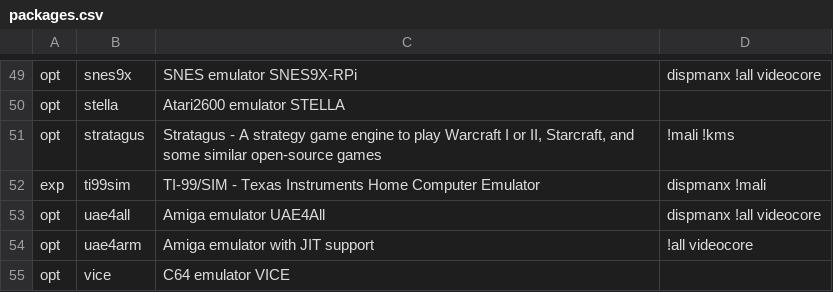
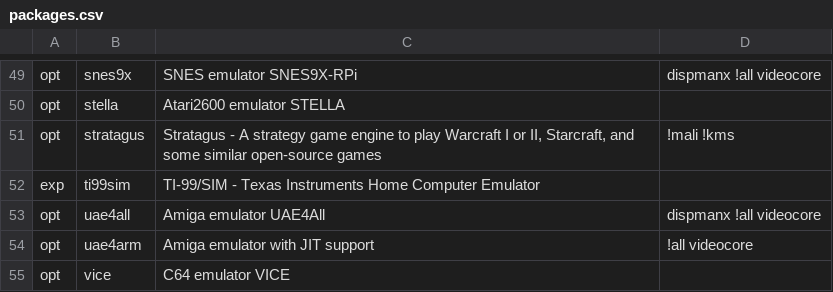
Before and after one commit to mmatyas/retropie-pkgflags, a CSV file: packages.csv, drawn as a sheet; only a part is shown, gaps mark what is left out.

```diff
--- a/packages.csv
+++ b/packages.csv
@@ -51,3 +51,3 @@ opt;stella;Atari2600 emulator STELLA;;
 opt;stratagus;Stratagus - A strategy game engine to play Warcraft I or II, Starcraft, and some similar open-source games;!mali !kms;
-exp;ti99sim;TI-99/SIM - Texas Instruments Home Computer Emulator;dispmanx !mali;
+exp;ti99sim;TI-99/SIM - Texas Instruments Home Computer Emulator;;
 opt;uae4all;Amiga emulator UAE4All;dispmanx !all videocore;
```
Also changed, not shown: 1 other file.
